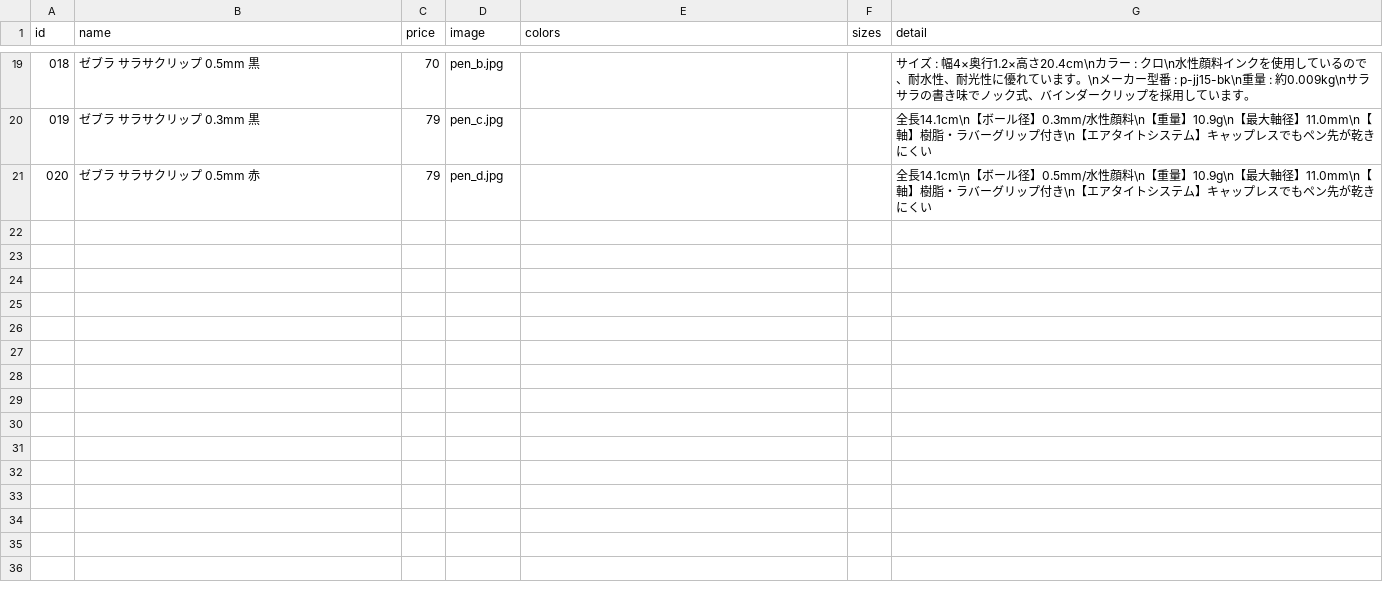
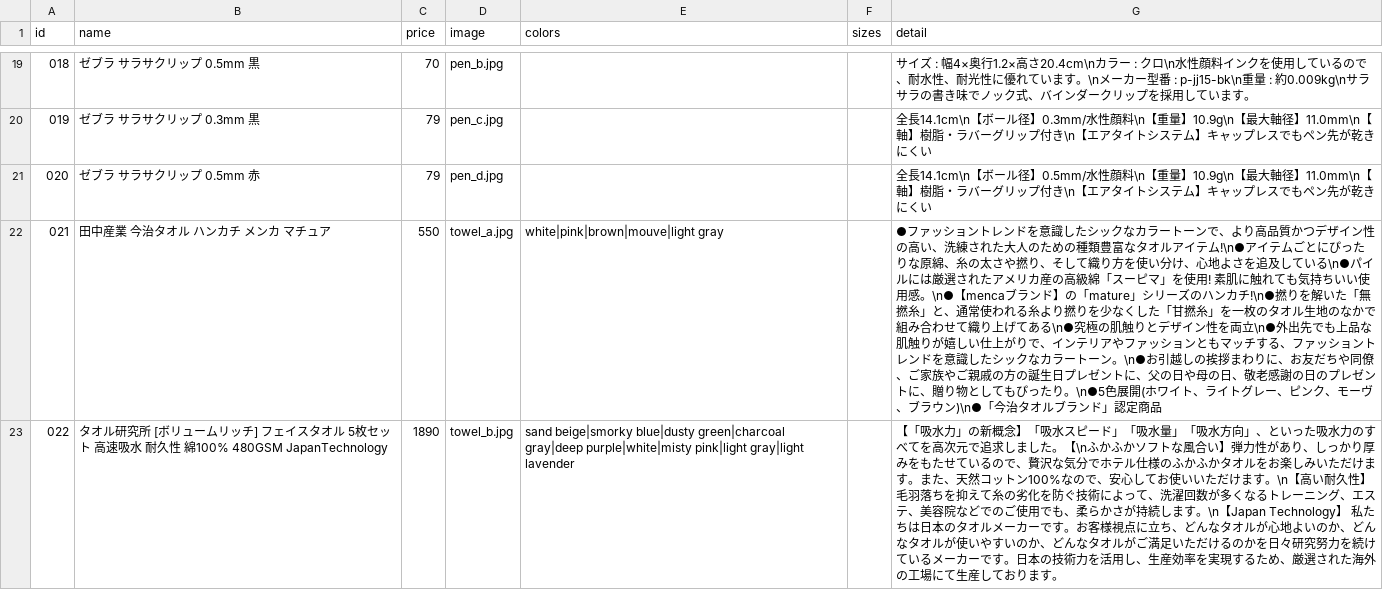
Before and after one commit to Tos0301/experiment-site, a CSV file: data/products.csv, drawn as a sheet; only a part is shown, gaps mark what is left out.

```diff
--- a/data/products.csv
+++ b/data/products.csv
@@ -21 +21,3 @@ id,name,price,image,colors,sizes,detail
 020,ゼブラ サラサクリップ 0.5mm 赤,79,pen_d.jpg,,,全長14.1cm\n【ボール径】0.5mm/水性顔料\n【重量】10.9g\n【最大軸径】11.0mm\n【軸】樹脂・ラバーグリップ付き\n【エアタイトシステム】キャップレスでもペン先が乾きにくい
+021,田中産業　今治タオル　ハンカチ　メンカ　マチュア, 550, towel_a.jpg, white|pink|brown|mouve|light gray,,●ファッショントレンドを意識したシックなカラートーンで、より高品質かつデザイン性の高い、洗練された大人のための種類豊富なタオルアイテム!\n●アイテムごとにぴったりな原綿、糸の太さや撚り、そして織り方を使い分け、心地よさを追及している\n●パイルには厳選されたアメリカ産の高級綿「スーピマ」を使用! 素肌に触れても気持ちいい使用感。\n●【mencaブランド】の「mature」シリーズのハンカチ!\n●撚りを解いた「無撚糸」と、通常使われる糸より撚りを少なくした「甘撚糸」を一枚のタオル生地のなかで組み合わせて織り上げてある\n●究極の肌触りとデザイン性を両立\n●外出先でも上品な肌触りが嬉しい仕上がりで、インテリアやファッションともマッチする、ファッショントレンドを意識したシックなカラートーン。\n●お引越しの挨拶まわりに、お友だちや同僚、ご家族やご親戚の方の誕生日プレゼントに、父の日や母の日、敬老感謝の日のプレゼントに、贈り物としてもぴったり。\n●5色展開(ホワイト、ライトグレー、ピンク、モーヴ、ブラウン)\n●「今治タオルブランド」認定商品
+022,タオル研究所　[ボリュームリッチ] フェイスタオル 5枚セット 高速吸水 耐久性 綿100% 480GSM JapanTechnology,1890, towel_b.jpg, sand beige|smorky blue|dusty green|charcoal gray|deep purple|white|misty pink|light gray|light lavender,,【「吸水力」の新概念】「吸水スピード」「吸水量」「吸水方向」、といった吸水力のすべてを高次元で追求しました。【\nふかふかソフトな風合い】弾力性があり、しっかり厚みをもたせているので、贅沢な気分でホテル仕様のふかふかタオルをお楽しみいただけます。また、天然コットン100%なので、安心してお使いいただけます。\n【高い耐久性】毛羽落ちを抑えて糸の劣化を防ぐ技術によって、洗濯回数が多くなるトレーニング、エステ、美容院などでのご使用でも、柔らかさが持続します。\n【Japan Technology】 私たちは日本のタオルメーカーです。お客様視点に立ち、どんなタオルが心地よいのか、どんなタオルが使いやすいのか、どんなタオルがご満足いただけるのかを日々研究努力を続けているメーカーです。日本の技術力を活用し、生産効率を実現するため、厳選された海外の工場にて生産しております。
```
Also changed, not shown: 21 other files.
